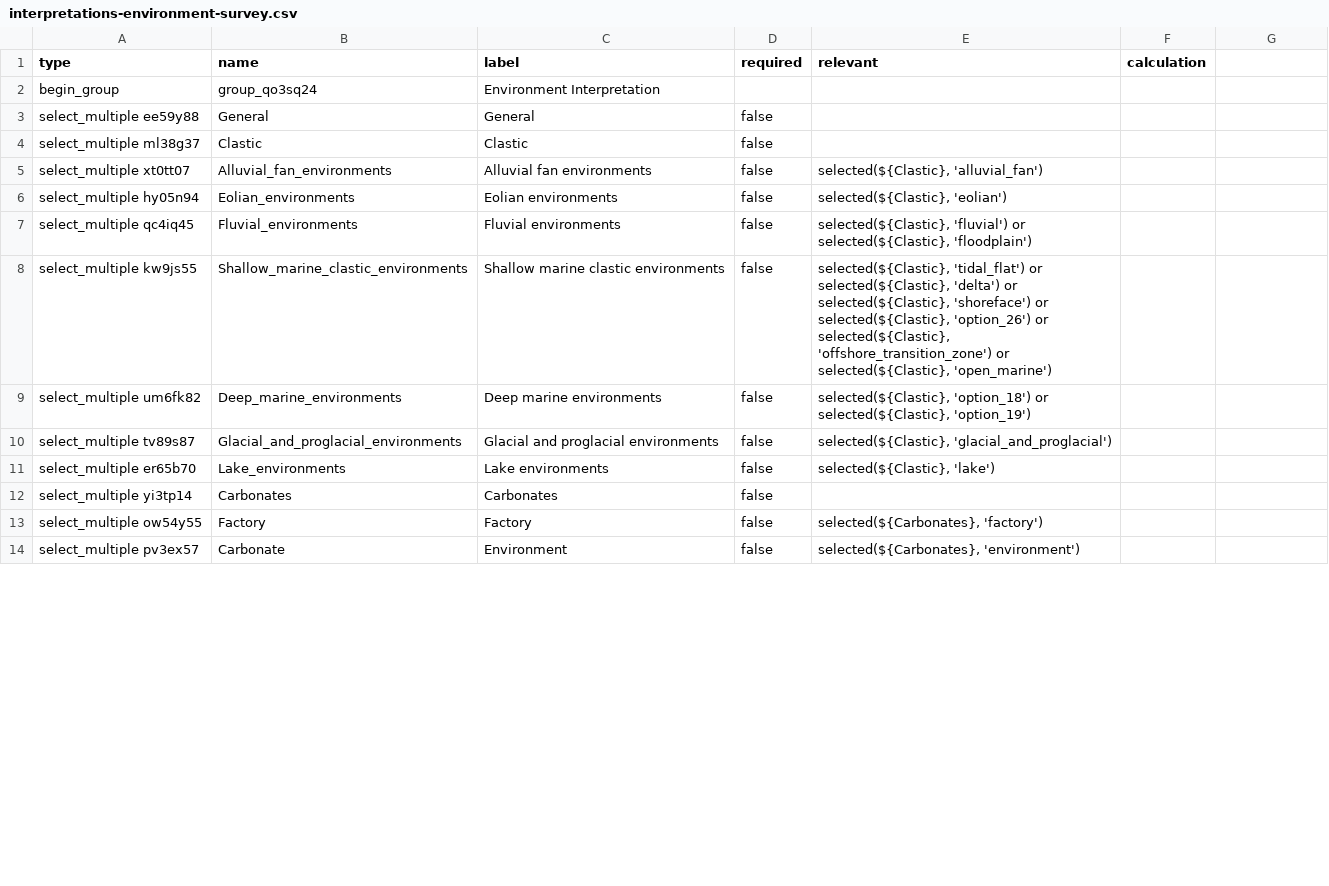
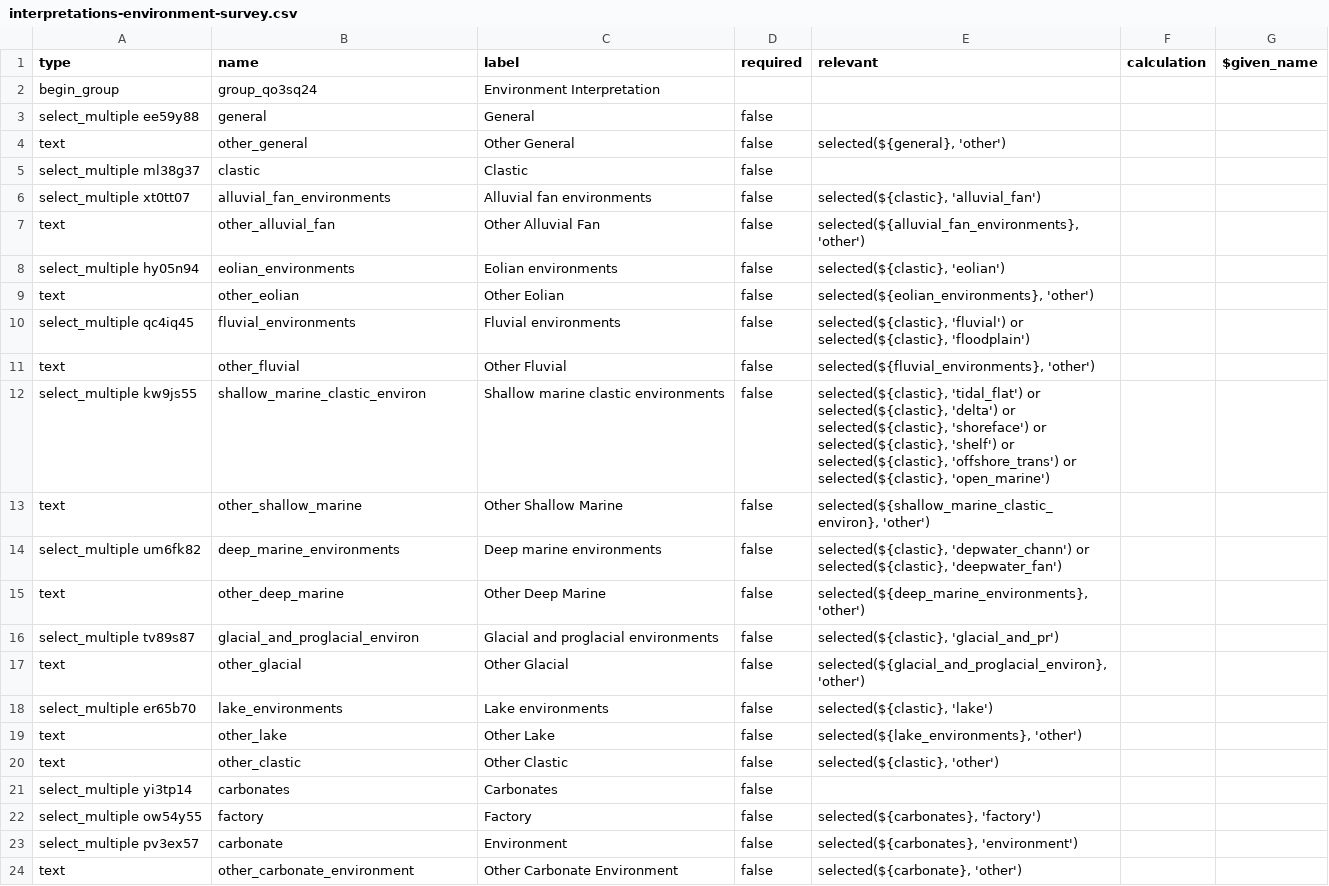
Before and after one commit to StraboSpot/strabo-mobile, a CSV file: www/app/data-models/sed/interpretations-environment-survey.csv, drawn as a sheet; only a part is shown; the diff covers the shown part only.

```diff
--- a/www/app/data-models/sed/interpretations-environment-survey.csv
+++ b/www/app/data-models/sed/interpretations-environment-survey.csv
@@ -1 +1 @@
-type,name,label,required,relevant,calculation
+type,name,label,required,relevant,calculation,$given_name
@@ -3,12 +3,22 @@ begin_group,group_qo3sq24,Environment Interpretation,,,
-select_multiple ee59y88,General,General,false,,
-select_multiple ml38g37,Clastic,Clastic,false,,
-select_multiple xt0tt07,Alluvial_fan_environments,Alluvial fan environments,false,"selected(${Clastic}, 'alluvial_fan')",
-select_multiple hy05n94,Eolian_environments,Eolian environments,false,"selected(${Clastic}, 'eolian')",
-select_multiple qc4iq45,Fluvial_environments,Fluvial environments,false,"selected(${Clastic}, 'fluvial') or selected(${Clastic}, 'floodplain')",
-select_multiple kw9js55,Shallow_marine_clastic_environments,Shallow marine clastic environments,false,"selected(${Clastic}, 'tidal_flat') or selected(${Clastic}, 'delta') or selected(${Clastic}, 'shoreface') or selected(${Clastic}, 'option_26') or selected(${Clastic}, 'offshore_transition_zone') or selected(${Clastic}, 'open_marine')",
-select_multiple um6fk82,Deep_marine_environments,Deep marine environments,false,"selected(${Clastic}, 'option_18') or selected(${Clastic}, 'option_19')",
-select_multiple tv89s87,Glacial_and_proglacial_environments,Glacial and proglacial environments,false,"selected(${Clastic}, 'glacial_and_proglacial')",
-select_multiple er65b70,Lake_environments,Lake environments,false,"selected(${Clastic}, 'lake')",
-select_multiple yi3tp14,Carbonates,Carbonates,false,,
-select_multiple ow54y55,Factory,Factory,false,"selected(${Carbonates}, 'factory')",
-select_multiple pv3ex57,Carbonate,Environment,false,"selected(${Carbonates}, 'environment')",
+select_multiple ee59y88,general,General,false,,,
+text,other_general,Other General,false,"selected(${general}, 'other')",,
+select_multiple ml38g37,clastic,Clastic,false,,,
+select_multiple xt0tt07,alluvial_fan_environments,Alluvial fan environments,false,"selected(${clastic}, 'alluvial_fan')",,
+text,other_alluvial_fan,Other Alluvial Fan,false,"selected(${alluvial_fan_environments}, 'other')",,
+select_multiple hy05n94,eolian_environments,Eolian environments,false,"selected(${clastic}, 'eolian')",,
+text,other_eolian,Other Eolian,false,"selected(${eolian_environments}, 'other')",,
+select_multiple qc4iq45,fluvial_environments,Fluvial environments,false,"selected(${clastic}, 'fluvial') or selected(${clastic}, 'floodplain')",,
+text,other_fluvial,Other Fluvial,false,"selected(${fluvial_environments}, 'other')",,
+select_multiple kw9js55,shallow_marine_clastic_environ,Shallow marine clastic environments,false,"selected(${clastic}, 'tidal_flat') or selected(${clastic}, 'delta') or selected(${clastic}, 'shoreface') or selected(${clastic}, 'shelf') or selected(${clastic}, 'offshore_trans') or selected(${clastic}, 'open_marine')",,
+text,other_shallow_marine,Other Shallow Marine,false,"selected(${shallow_marine_clastic_environ}, 'other')",,
+select_multiple um6fk82,deep_marine_environments,Deep marine environments,false,"selected(${clastic}, 'depwater_chann') or selected(${clastic}, 'deepwater_fan')",,
+text,other_deep_marine,Other Deep Marine,false,"selected(${deep_marine_environments}, 'other')",,
+select_multiple tv89s87,glacial_and_proglacial_environ,Glacial and proglacial environments,false,"selected(${clastic}, 'glacial_and_pr')",,
+text,other_glacial,Other Glacial,false,"selected(${glacial_and_proglacial_environ}, 'other')",,
+select_multiple er65b70,lake_environments,Lake environments,false,"selected(${clastic}, 'lake')",,
+text,other_lake,Other Lake,false,"selected(${lake_environments}, 'other')",,
+text,other_clastic,Other Clastic,false,"selected(${clastic}, 'other')",,
+select_multiple yi3tp14,carbonates,Carbonates,false,,,
+select_multiple ow54y55,factory,Factory,false,"selected(${carbonates}, 'factory')",,
+select_multiple pv3ex57,carbonate,Environment,false,"selected(${carbonates}, 'environment')",,
+text,other_carbonate_environment,Other Carbonate Environment,false,"selected(${carbonate}, 'other')",,
```
Also changed, not shown: 5 added rows, 1 removed row and 12 edited cells elsewhere in this file, www/app/data-models/sed/interpretations-architecture-survey.csv, www/app/data-models/sed/interpretations-environment-choices.csv, 5 other files.
